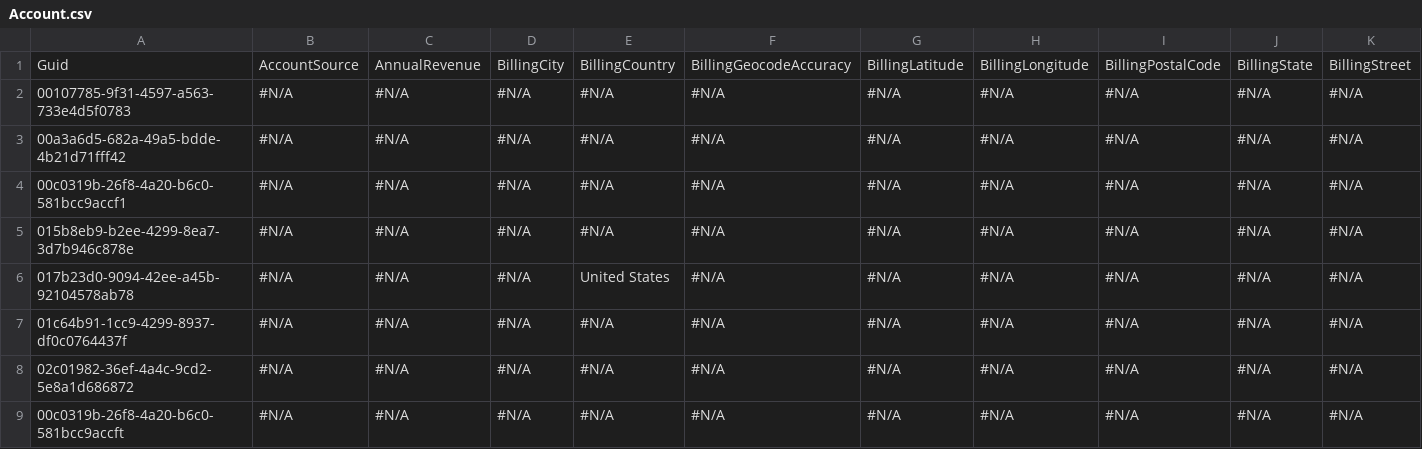
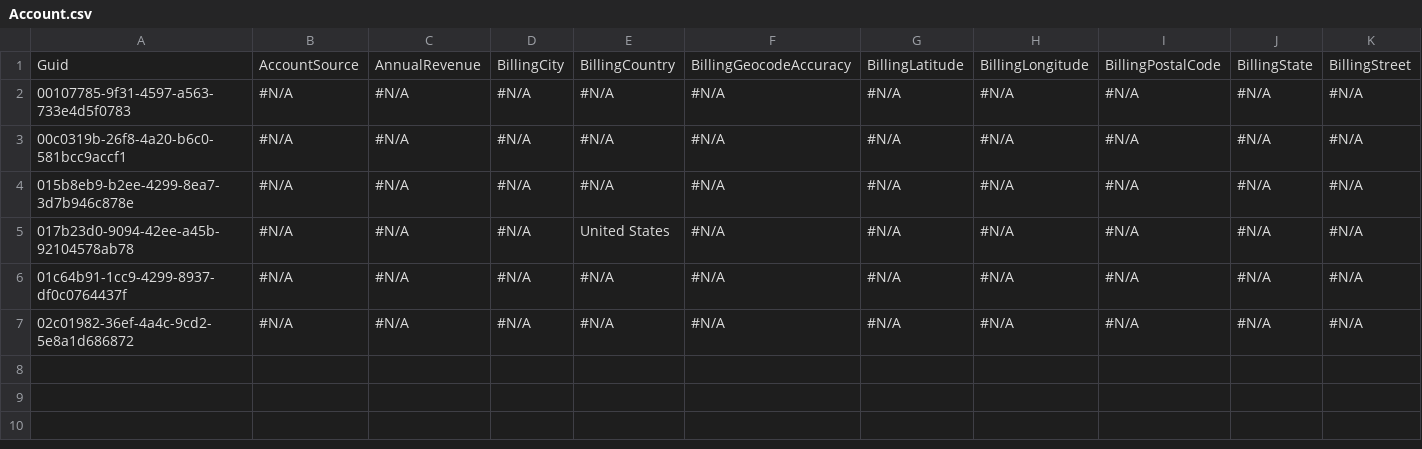
Before and after one commit to Asnafshaikh/Test-Skip, a CSV file: Test Athena Skip/Account.csv, drawn as a sheet; only a part is shown; rows hold the shown columns only; the diff names each change by its address in the sheet, - before the commit and + after, or states it on an @@ line.

Commit message:
Update Account.csv

```diff
--- a/Test Athena Skip/Account.csv
+++ b/Test Athena Skip/Account.csv
-row 3: 00a3a6d5-682a-49a5-bdde-4b21d71fff42 | #N/A | #N/A | #N/A | #N/A | #N/A | #N/A | #N/A | #N/A | #N/A | #N/A
-row 9: 00c0319b-26f8-4a20-b6c0-581bcc9accft | #N/A | #N/A | #N/A | #N/A | #N/A | #N/A | #N/A | #N/A | #N/A | #N/A
```
